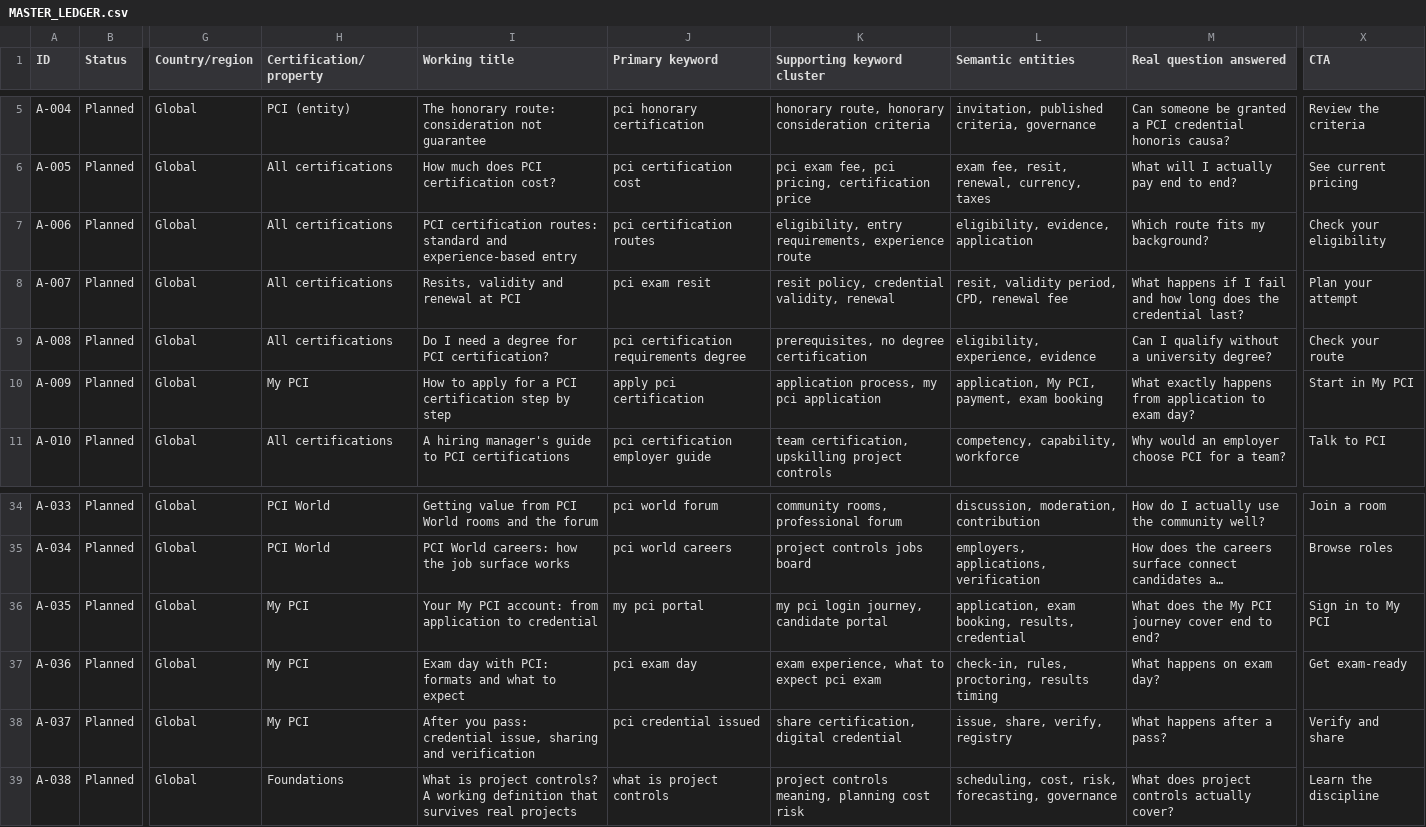
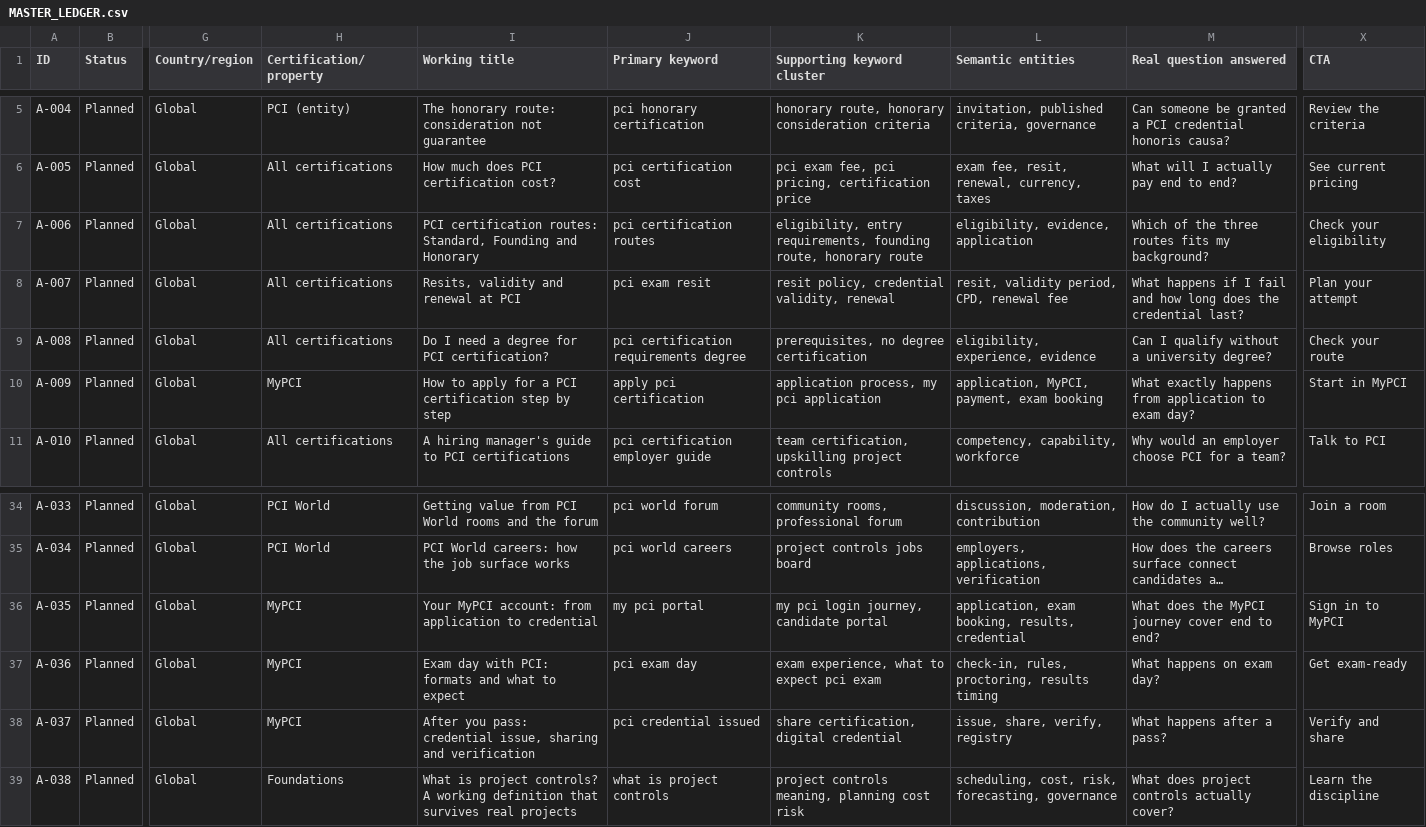
Before and after one commit to hariswahidkhan-star/PCI, a CSV file: docs/marketing/authority-engine/MASTER_LEDGER.csv, drawn as a sheet; only a part is shown, gaps mark what is left out; long unchanged cells end in …; the diff names each change by its address in the sheet, - before the commit and + after, or states it on an @@ line.

```diff
--- a/docs/marketing/authority-engine/MASTER_LEDGER.csv
+++ b/docs/marketing/authority-engine/MASTER_LEDGER.csv
-I7 (Working title): …certification routes: standard and experience-based entry
+I7 (Working title): …certification routes: Standard, Founding and Honorary
-K7 (Supporting keyword cluster): …entry requirements, experience route
+K7 (Supporting keyword cluster): …entry requirements, founding route, honorary route
-M7 (Real question answered): Which route fits my background?
+M7 (Real question answered): Which of the three routes fits my background?
-H10 (Certification/property): My PCI
+H10 (Certification/property): MyPCI
-L10 (Semantic entities): application, My PCI, payment, exam booking
+L10 (Semantic entities): application, MyPCI, payment, exam booking
-X10 (CTA): Start in My PCI
+X10 (CTA): Start in MyPCI
-H36:H38 (Certification/property): My PCI
+H36:H38 (Certification/property): MyPCI
-I36 (Working title): Your My PCI account: from…
+I36 (Working title): Your MyPCI account: from…
-M36 (Real question answered): …does the My PCI journey cover…
+M36 (Real question answered): …does the MyPCI journey cover…
-X36 (CTA): Sign in to My PCI
+X36 (CTA): Sign in to MyPCI
```
Also changed, not shown: 3 other files.
